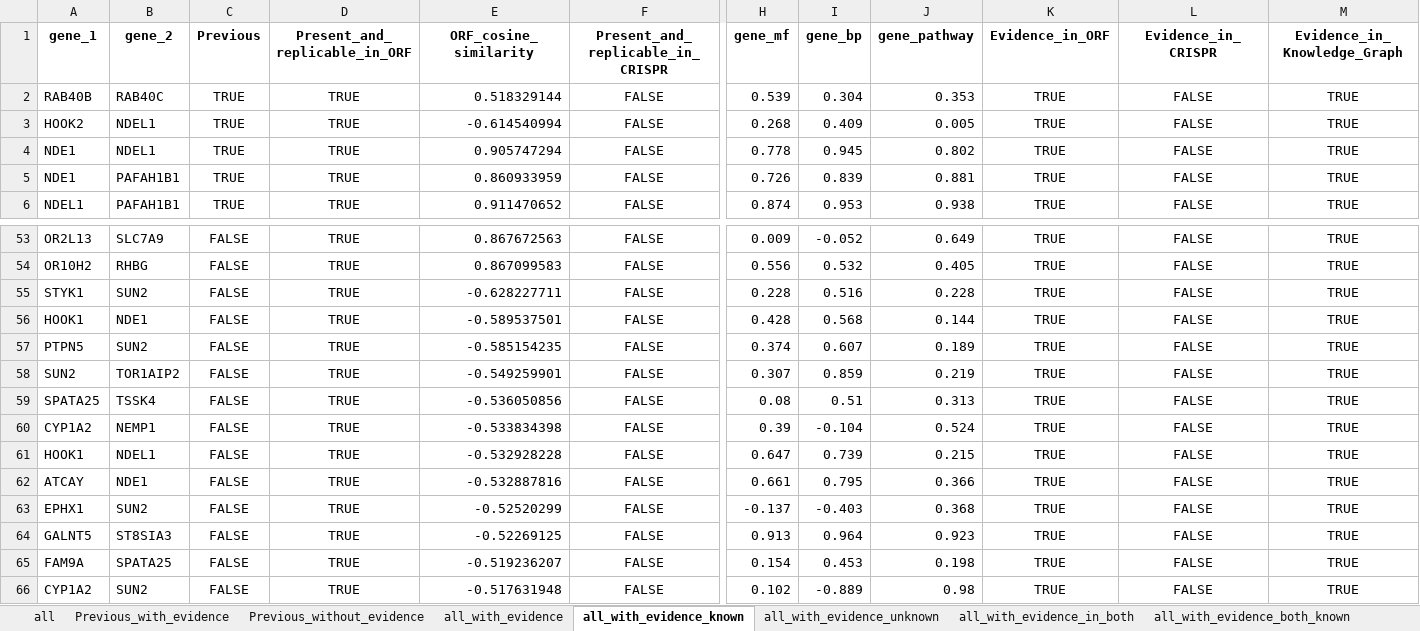
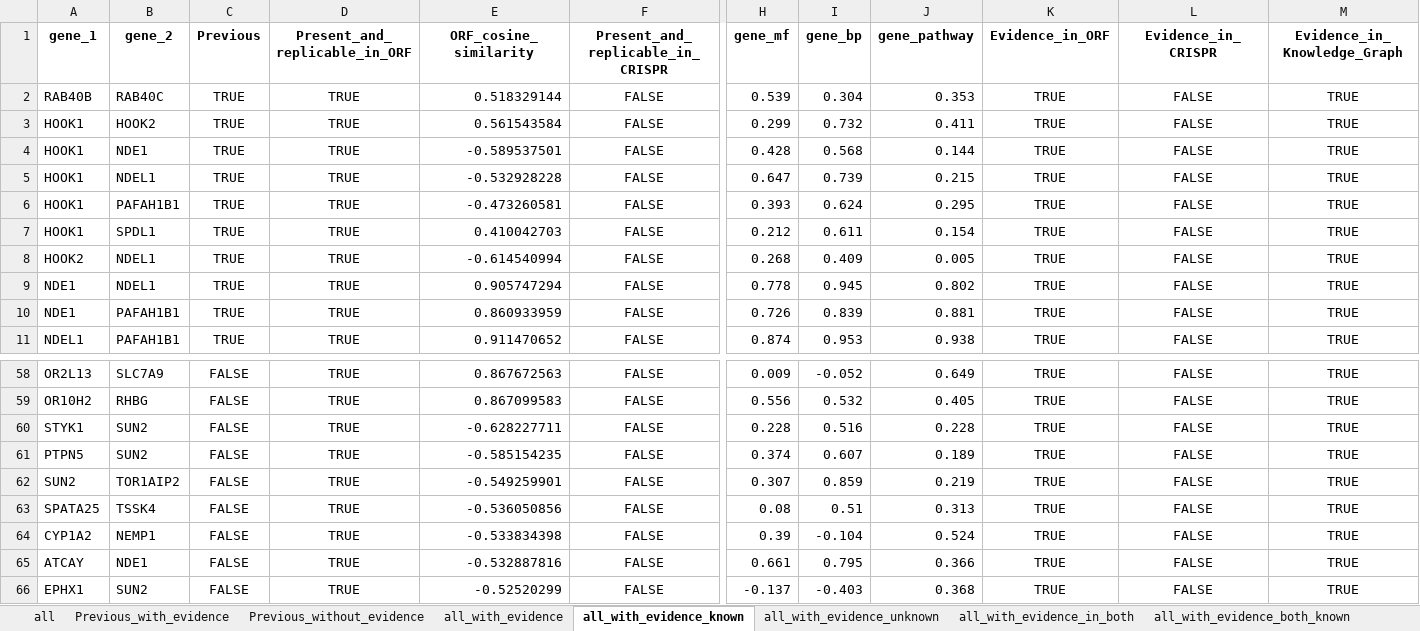
Before and after one commit to jump-cellpainting/2024_Chandrasekaran_Morphmap, an Excel workbook: 07.compute-cosine-similarities/output/connections.xlsx, sheet all_with_evidence_known, drawn as a sheet; only a part is shown, gaps mark what is left out; the shorter side is filled out with more unchanged rows; values as stored, in another font and other column widths than the file's, no borders; removed rows and columns are numbered as before the commit, all else as after; rows hold the shown columns only; the diff names each change by its address in the sheet, - before the commit and + after, or states it on an @@ line.

Commit message:
update connections HOOK2

```diff
--- a/07.compute-cosine-similarities/output/connections.xlsx (sheet all_with_evidence_known)
+++ b/07.compute-cosine-similarities/output/connections.xlsx (sheet all_with_evidence_known)
+row 3: HOOK1 | HOOK2 | TRUE | TRUE | 0.561543584 | FALSE | 0.299 | 0.732 | 0.411 | TRUE | FALSE | TRUE
+row 4: HOOK1 | NDE1 | TRUE | TRUE | -0.589537501 | FALSE | 0.428 | 0.568 | 0.144 | TRUE | FALSE | TRUE
+row 5: HOOK1 | NDEL1 | TRUE | TRUE | -0.532928228 | FALSE | 0.647 | 0.739 | 0.215 | TRUE | FALSE | TRUE
+row 6: HOOK1 | PAFAH1B1 | TRUE | TRUE | -0.473260581 | FALSE | 0.393 | 0.624 | 0.295 | TRUE | FALSE | TRUE
+row 7: HOOK1 | SPDL1 | TRUE | TRUE | 0.410042703 | FALSE | 0.212 | 0.611 | 0.154 | TRUE | FALSE | TRUE
-row 56: HOOK1 | NDE1 | FALSE | TRUE | -0.589537501 | FALSE | 0.428 | 0.568 | 0.144 | TRUE | FALSE | TRUE
-row 61: HOOK1 | NDEL1 | FALSE | TRUE | -0.532928228 | FALSE | 0.647 | 0.739 | 0.215 | TRUE | FALSE | TRUE
```
Also changed, not shown: sheet all, sheet Previous_without_evidence, sheet all_with_evidence, sheet Previous_with_evidence, 1 other file.
